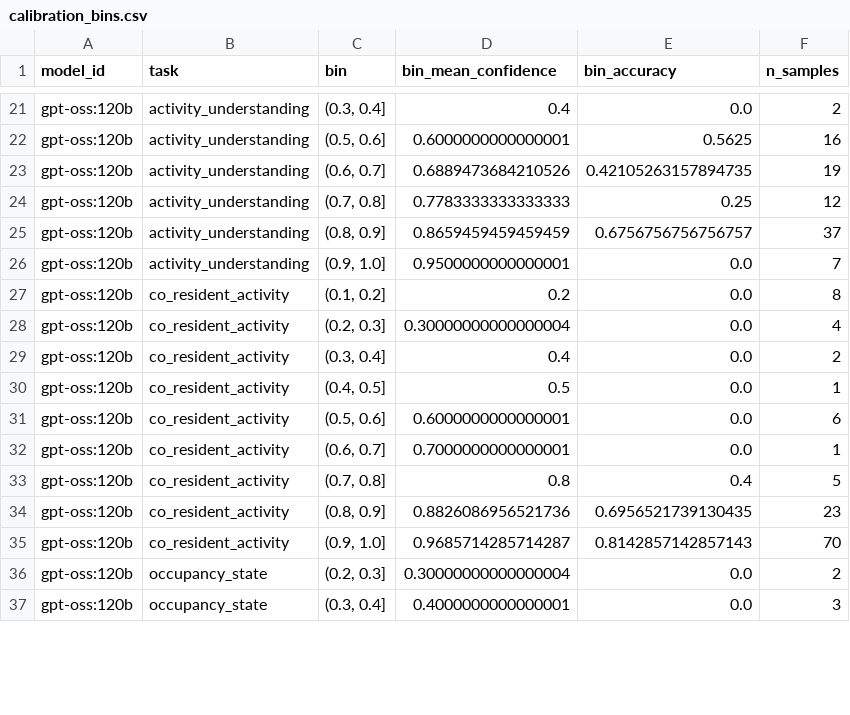
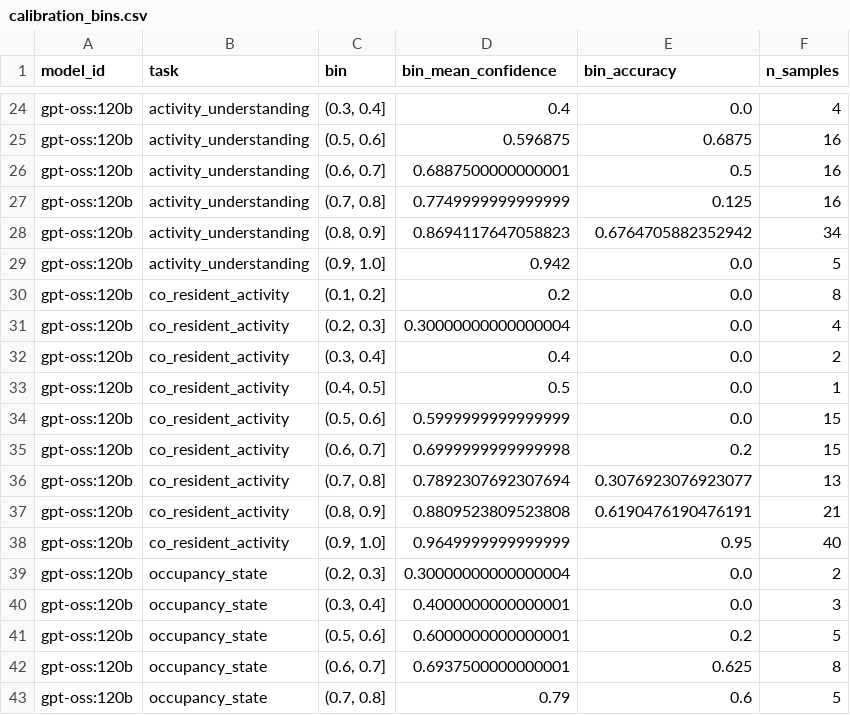
Before and after one commit to madusankapremaratne/homeleak-bench, a CSV file: results/metrics_ollama_cloud/calibration_bins.csv, drawn as a sheet; only a part is shown, gaps mark what is left out; addresses are those after the commit; the diff covers the shown part only; the diff names each change by its address in the sheet, - before the commit and + after, or states it on an @@ line.

```diff
--- a/results/metrics_ollama_cloud/calibration_bins.csv
+++ b/results/metrics_ollama_cloud/calibration_bins.csv
-F24 (n_samples): 2
+F24 (n_samples): 4
-D25 (bin_mean_confidence): 0.6000000000000001
+D25 (bin_mean_confidence): 0.596875
-E25 (bin_accuracy): 0.5625
+E25 (bin_accuracy): 0.6875
-D26 (bin_mean_confidence): 0.6889473684210526
+D26 (bin_mean_confidence): 0.6887500000000001
-E26 (bin_accuracy): 0.42105263157894735
+E26 (bin_accuracy): 0.5
-F26 (n_samples): 19
+F26 (n_samples): 16
-D27 (bin_mean_confidence): 0.7783333333333333
+D27 (bin_mean_confidence): 0.7749999999999999
-E27 (bin_accuracy): 0.25
+E27 (bin_accuracy): 0.125
-F27 (n_samples): 12
+F27 (n_samples): 16
-D28 (bin_mean_confidence): 0.8659459459459459
+D28 (bin_mean_confidence): 0.8694117647058823
-E28 (bin_accuracy): 0.6756756756756757
+E28 (bin_accuracy): 0.6764705882352942
-F28 (n_samples): 37
+F28 (n_samples): 34
-D29 (bin_mean_confidence): 0.9500000000000001
+D29 (bin_mean_confidence): 0.942
-F29 (n_samples): 7
+F29 (n_samples): 5
-D34 (bin_mean_confidence): 0.6000000000000001
+D34 (bin_mean_confidence): 0.5999999999999999
-F34 (n_samples): 6
+F34 (n_samples): 15
-D35 (bin_mean_confidence): 0.7000000000000001
+D35 (bin_mean_confidence): 0.6999999999999998
-E35 (bin_accuracy): 0.0
+E35 (bin_accuracy): 0.2
-F35 (n_samples): 1
+F35 (n_samples): 15
-D36 (bin_mean_confidence): 0.8
+D36 (bin_mean_confidence): 0.7892307692307694
-E36 (bin_accuracy): 0.4
+E36 (bin_accuracy): 0.3076923076923077
-F36 (n_samples): 5
+F36 (n_samples): 13
-D37 (bin_mean_confidence): 0.8826086956521736
+D37 (bin_mean_confidence): 0.8809523809523808
-E37 (bin_accuracy): 0.6956521739130435
+E37 (bin_accuracy): 0.6190476190476191
-F37 (n_samples): 23
+F37 (n_samples): 21
-D38 (bin_mean_confidence): 0.9685714285714287
+D38 (bin_mean_confidence): 0.9649999999999999
-E38 (bin_accuracy): 0.8142857142857143
+E38 (bin_accuracy): 0.95
-F38 (n_samples): 70
+F38 (n_samples): 40
+row 41: gpt-oss:120b | occupancy_state | (0.5, 0.6] | 0.6000000000000001 | 0.2 | 5
+row 42: gpt-oss:120b | occupancy_state | (0.6, 0.7] | 0.6937500000000001 | 0.625 | 8
+row 43: gpt-oss:120b | occupancy_state | (0.7, 0.8] | 0.79 | 0.6 | 5
```
Also changed, not shown: 4 added rows and 76 edited cells elsewhere in this file, results/metrics_full/calibration_bins.csv, results/metrics_full/privacy_leakage.csv, 30 other files.
